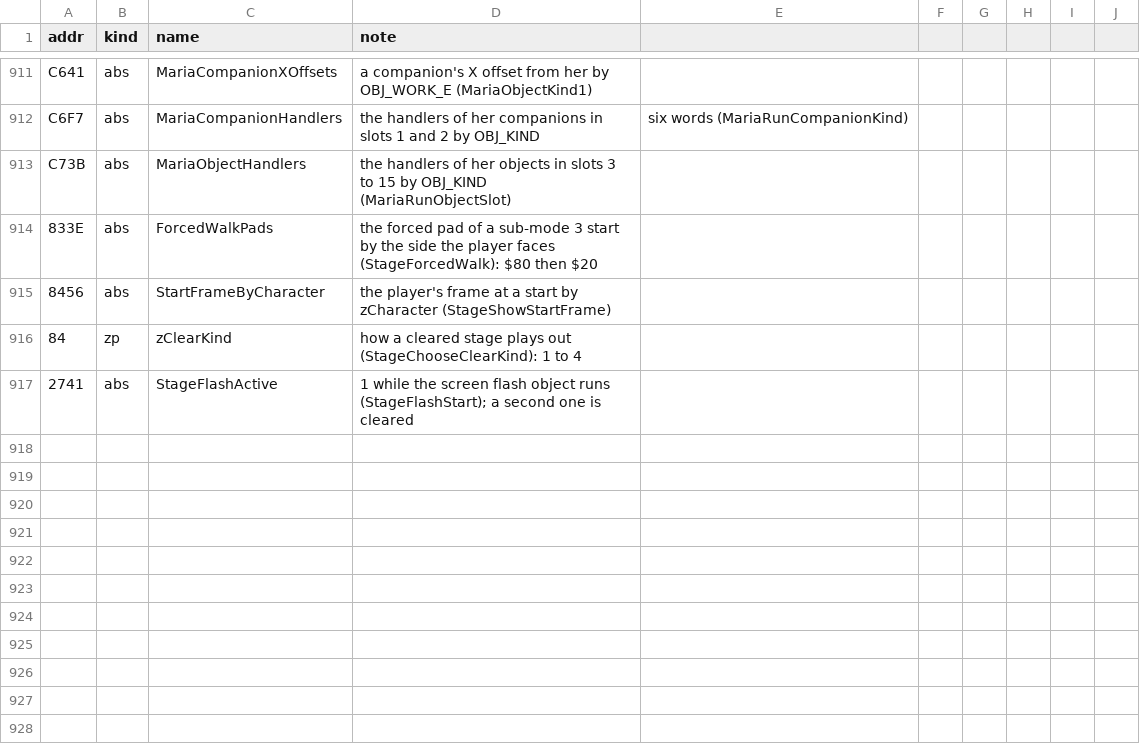
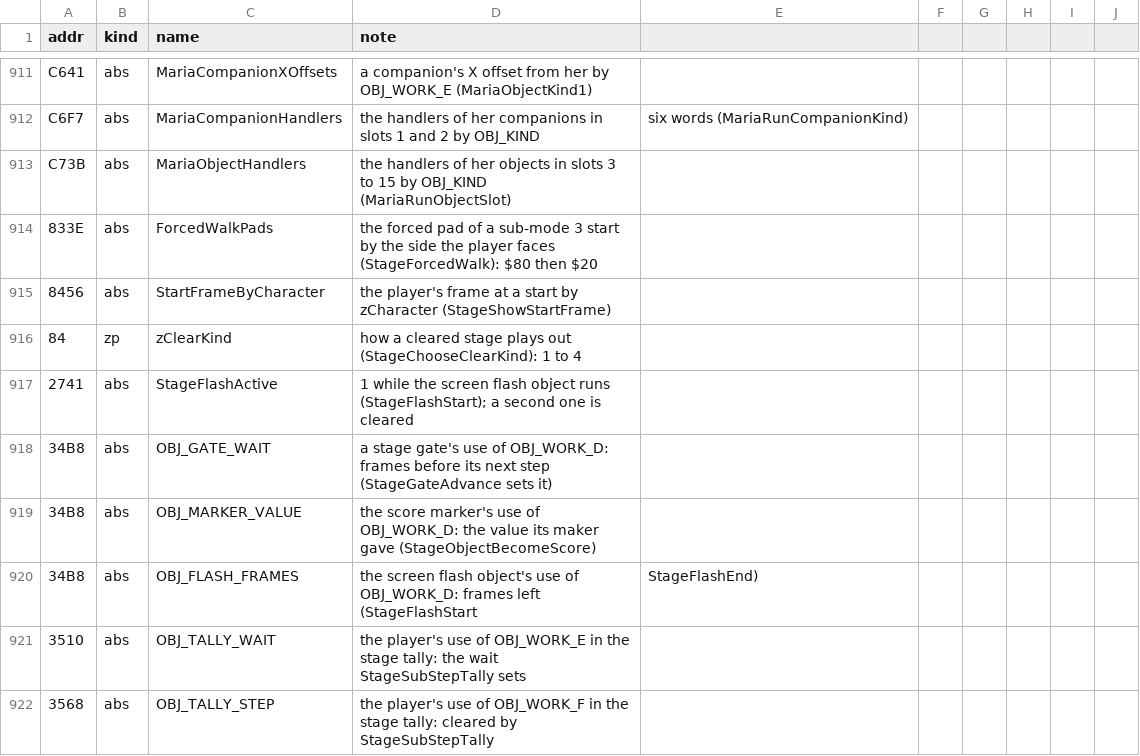
Before and after one commit to jeff-strutb/rondoofblood, a CSV file: config/rondo/symbols.csv, drawn as a sheet; only a part is shown, gaps mark what is left out.

Commit message:
Stage 00: the stage's uses of the object work bytes get their own names
The stage writer's routines named the work bytes generically. Their own uses now have
names, each an alias of the same byte: OBJ_GATE_WAIT, OBJ_MARKER_VALUE and
OBJ_FLASH_FRAMES for OBJ_WORK_D, OBJ_TALLY_WAIT and OBJ_TALLY_STEP for the player's
OBJ_WORK_E and F in the tally, and the existing OBJ_PAD_FORCE_FRAMES and
OBJ_PAD_FORCED where the stage drives the player's forced pad.

Names only: image 0 differing bytes; ccheck 0 failed.

```diff
--- a/config/rondo/symbols.csv
+++ b/config/rondo/symbols.csv
@@ -917 +917,6 @@ C73B,abs,MariaObjectHandlers,the handlers of her objects in slots 3 to 15 by OBJ
 2741,abs,StageFlashActive,1 while the screen flash object runs (StageFlashStart); a second one is cleared
+34B8,abs,OBJ_GATE_WAIT,a stage gate's use of OBJ_WORK_D: frames before its next step (StageGateAdvance sets it)
+34B8,abs,OBJ_MARKER_VALUE,the score marker's use of OBJ_WORK_D: the value its maker gave (StageObjectBecomeScore)
+34B8,abs,OBJ_FLASH_FRAMES,the screen flash object's use of OBJ_WORK_D: frames left (StageFlashStart, StageFlashEnd)
+3510,abs,OBJ_TALLY_WAIT,the player's use of OBJ_WORK_E in the stage tally: the wait StageSubStepTally sets
+3568,abs,OBJ_TALLY_STEP,the player's use of OBJ_WORK_F in the stage tally: cleared by StageSubStepTally
```
Also changed, not shown: config/rondo/records.csv, 7 other files.
